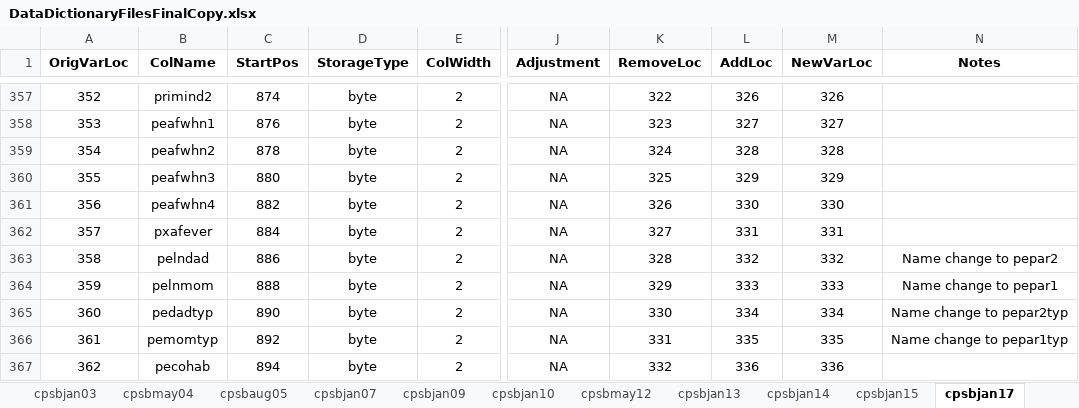
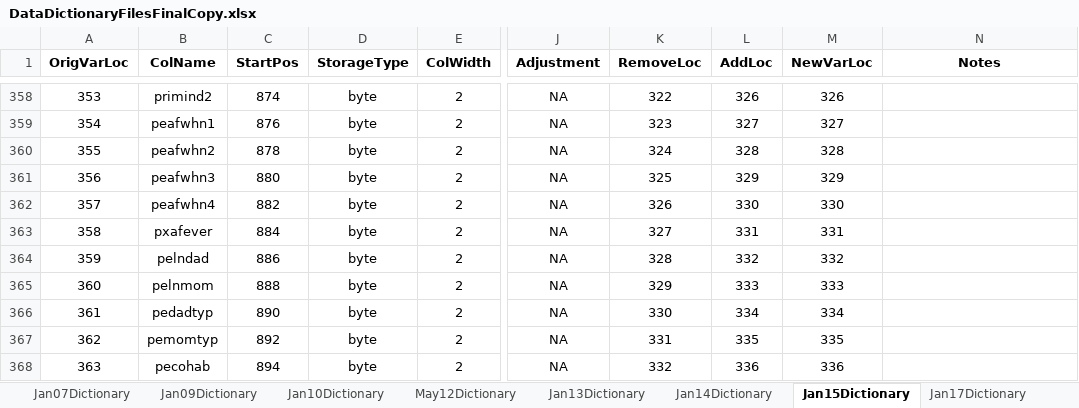
Before and after one commit to ReidMKelley/CPSMicrodataReader, an Excel workbook: DataDictionaries/DataDictionaryFilesFinalCopy.xlsx, sheet Jan15Dictionary, drawn as a sheet; only a part is shown, gaps mark what is left out; values as stored, in another font and other column widths than the file's, no borders; addresses are those after the commit; the diff covers the shown part only; the diff names each change by its address in the sheet, - before the commit and + after, or states it on an @@ line.

Commit message:
Corrected a minor error in the Jan03 portion of the DataDictionary excel files. Also rearranged the macro that produces the final copy. Minor adjustments in the DataReaderFunctions.R and MicrodataCompilation.R scripts to account for those changes.

```diff
--- a/DataDictionaries/DataDictionaryFilesFinalCopy.xlsx (sheet Jan15Dictionary)
+++ b/DataDictionaries/DataDictionaryFilesFinalCopy.xlsx (sheet Jan15Dictionary)
-sheet tab: cpsbjan09
+sheet tab: Jan07Dictionary
-sheet tab: cpsbjan10
+sheet tab: Jan09Dictionary
-sheet tab: cpsbmay12
+sheet tab: Jan10Dictionary
-sheet tab: cpsbjan13
+sheet tab: May12Dictionary
-sheet tab: cpsbjan14
+sheet tab: Jan13Dictionary
-sheet tab: cpsbjan15
+sheet tab: Jan14Dictionary
-sheet tab: cpsbjan17
+sheet tab: Jan15Dictionary
@@ column A (OrigVarLoc) renumbered between rows 8 and 392 @@
-N364 (Notes): Name change to pepar2
+N364 (Notes): (empty)
-N365 (Notes): Name change to pepar1
+N365 (Notes): (empty)
-N366 (Notes): Name change to pepar2typ
+N366 (Notes): (empty)
-N367 (Notes): Name change to pepar1typ
+N367 (Notes): (empty)
```
Also changed, not shown: 1 added row, 6 removed rows and 5 edited cells elsewhere in this sheet, sheet Jan14Dictionary, sheet Jan98Dictionary, sheet Sep95Dictionary, sheet May04Dictionary, sheet Jan13Dictionary, sheet Jan03Dictionary, 7 more sheets, other sheet tabs, formulas that keep their value, 3 other files.
